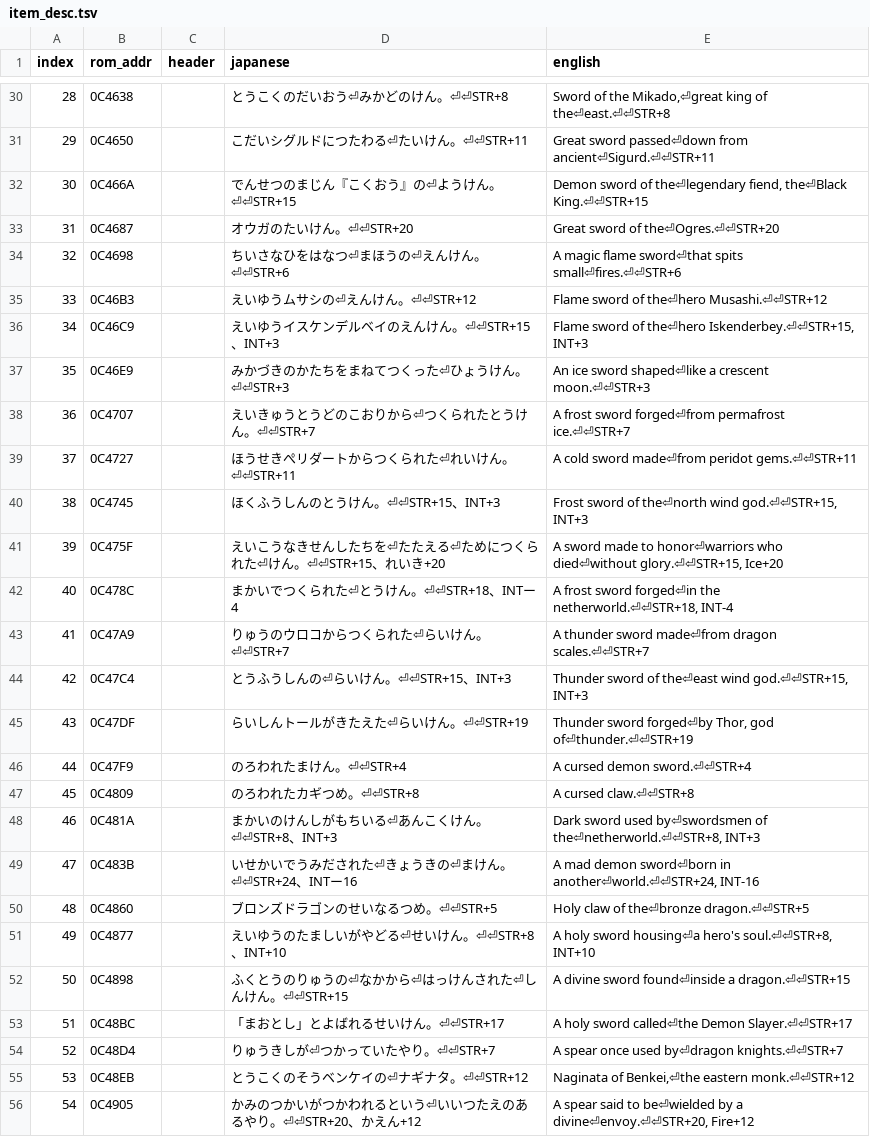
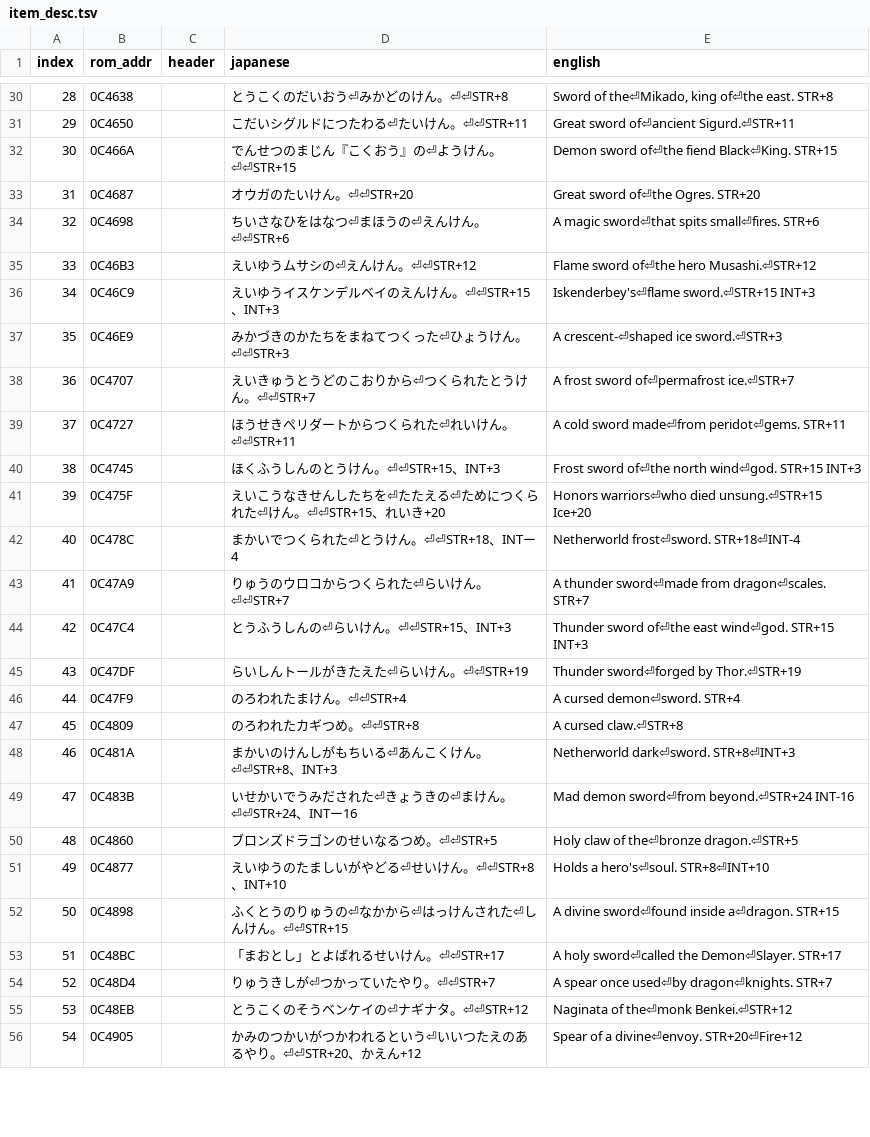
Before and after one commit to lucdubois/zenobia-en, a TSV file: out/tables/item_desc.tsv, drawn as a sheet; only a part is shown, gaps mark what is left out; the diff covers the shown part only.

```diff
--- a/out/tables/item_desc.tsv
+++ b/out/tables/item_desc.tsv
@@ -30,27 +30,27 @@ index	rom_addr	header	japanese	english
-28	0C4638		とうこくのだいおう⏎みかどのけん。⏎⏎STR+8	Sword of the Mikado,⏎great king of the⏎east.⏎⏎STR+8
-29	0C4650		こだいシグルドにつたわる⏎たいけん。⏎⏎STR+11	Great sword passed⏎down from ancient⏎Sigurd.⏎⏎STR+11
-30	0C466A		でんせつのまじん『こくおう』の⏎ようけん。⏎⏎STR+15	Demon sword of the⏎legendary fiend, the⏎Black King.⏎⏎STR+15
-31	0C4687		オウガのたいけん。⏎⏎STR+20	Great sword of the⏎Ogres.⏎⏎STR+20
-32	0C4698		ちいさなひをはなつ⏎まほうの⏎えんけん。⏎⏎STR+6	A magic flame sword⏎that spits small⏎fires.⏎⏎STR+6
-33	0C46B3		えいゆうムサシの⏎えんけん。⏎⏎STR+12	Flame sword of the⏎hero Musashi.⏎⏎STR+12
-34	0C46C9		えいゆうイスケンデルベイのえんけん。⏎⏎STR+15、INT+3	Flame sword of the⏎hero Iskenderbey.⏎⏎STR+15, INT+3
-35	0C46E9		みかづきのかたちをまねてつくった⏎ひょうけん。⏎⏎STR+3	An ice sword shaped⏎like a crescent moon.⏎⏎STR+3
-36	0C4707		えいきゅうとうどのこおりから⏎つくられたとうけん。⏎⏎STR+7	A frost sword forged⏎from permafrost ice.⏎⏎STR+7
-37	0C4727		ほうせきぺリダートからつくられた⏎れいけん。⏎⏎STR+11	A cold sword made⏎from peridot gems.⏎⏎STR+11
-38	0C4745		ほくふうしんのとうけん。⏎⏎STR+15、INT+3	Frost sword of the⏎north wind god.⏎⏎STR+15, INT+3
-39	0C475F		えいこうなきせんしたちを⏎たたえる⏎ためにつくられた⏎けん。⏎⏎STR+15、れいき+20	A sword made to honor⏎warriors who died⏎without glory.⏎⏎STR+15, Ice+20
-40	0C478C		まかいでつくられた⏎とうけん。⏎⏎STR+18、INTー4	A frost sword forged⏎in the netherworld.⏎⏎STR+18, INT-4
-41	0C47A9		りゅうのウロコからつくられた⏎らいけん。⏎⏎STR+7	A thunder sword made⏎from dragon scales.⏎⏎STR+7
-42	0C47C4		とうふうしんの⏎らいけん。⏎⏎STR+15、INT+3	Thunder sword of the⏎east wind god.⏎⏎STR+15, INT+3
-43	0C47DF		らいしんトールがきたえた⏎らいけん。⏎⏎STR+19	Thunder sword forged⏎by Thor, god of⏎thunder.⏎⏎STR+19
-44	0C47F9		のろわれたまけん。⏎⏎STR+4	A cursed demon sword.⏎⏎STR+4
-45	0C4809		のろわれたカギつめ。⏎⏎STR+8	A cursed claw.⏎⏎STR+8
-46	0C481A		まかいのけんしがもちいる⏎あんこくけん。⏎⏎STR+8、INT+3	Dark sword used by⏎swordsmen of the⏎netherworld.⏎⏎STR+8, INT+3
-47	0C483B		いせかいでうみだされた⏎きょうきの⏎まけん。⏎⏎STR+24、INTー16	A mad demon sword⏎born in another⏎world.⏎⏎STR+24, INT-16
-48	0C4860		ブロンズドラゴンのせいなるつめ。⏎⏎STR+5	Holy claw of the⏎bronze dragon.⏎⏎STR+5
-49	0C4877		えいゆうのたましいがやどる⏎せいけん。⏎⏎STR+8、INT+10	A holy sword housing⏎a hero's soul.⏎⏎STR+8, INT+10
-50	0C4898		ふくとうのりゅうの⏎なかから⏎はっけんされた⏎しんけん。⏎⏎STR+15	A divine sword found⏎inside a dragon.⏎⏎STR+15
-51	0C48BC		「まおとし」とよばれるせいけん。⏎⏎STR+17	A holy sword called⏎the Demon Slayer.⏎⏎STR+17
-52	0C48D4		りゅうきしが⏎つかっていたやり。⏎⏎STR+7	A spear once used by⏎dragon knights.⏎⏎STR+7
-53	0C48EB		とうこくのそうベンケイの⏎ナギナタ。⏎⏎STR+12	Naginata of Benkei,⏎the eastern monk.⏎⏎STR+12
-54	0C4905		かみのつかいがつかわれるという⏎いいつたえのあるやり。⏎⏎STR+20、かえん+12	A spear said to be⏎wielded by a divine⏎envoy.⏎⏎STR+20, Fire+12
+28	0C4638		とうこくのだいおう⏎みかどのけん。⏎⏎STR+8	Sword of the⏎Mikado, king of⏎the east. STR+8
+29	0C4650		こだいシグルドにつたわる⏎たいけん。⏎⏎STR+11	Great sword of⏎ancient Sigurd.⏎STR+11
+30	0C466A		でんせつのまじん『こくおう』の⏎ようけん。⏎⏎STR+15	Demon sword of⏎the fiend Black⏎King. STR+15
+31	0C4687		オウガのたいけん。⏎⏎STR+20	Great sword of⏎the Ogres. STR+20
+32	0C4698		ちいさなひをはなつ⏎まほうの⏎えんけん。⏎⏎STR+6	A magic sword⏎that spits small⏎fires. STR+6
+33	0C46B3		えいゆうムサシの⏎えんけん。⏎⏎STR+12	Flame sword of⏎the hero Musashi.⏎STR+12
+34	0C46C9		えいゆうイスケンデルベイのえんけん。⏎⏎STR+15、INT+3	Iskenderbey's⏎flame sword.⏎STR+15 INT+3
+35	0C46E9		みかづきのかたちをまねてつくった⏎ひょうけん。⏎⏎STR+3	A crescent-⏎shaped ice sword.⏎STR+3
+36	0C4707		えいきゅうとうどのこおりから⏎つくられたとうけん。⏎⏎STR+7	A frost sword of⏎permafrost ice.⏎STR+7
+37	0C4727		ほうせきぺリダートからつくられた⏎れいけん。⏎⏎STR+11	A cold sword made⏎from peridot⏎gems. STR+11
+38	0C4745		ほくふうしんのとうけん。⏎⏎STR+15、INT+3	Frost sword of⏎the north wind⏎god. STR+15 INT+3
+39	0C475F		えいこうなきせんしたちを⏎たたえる⏎ためにつくられた⏎けん。⏎⏎STR+15、れいき+20	Honors warriors⏎who died unsung.⏎STR+15 Ice+20
+40	0C478C		まかいでつくられた⏎とうけん。⏎⏎STR+18、INTー4	Netherworld frost⏎sword. STR+18⏎INT-4
+41	0C47A9		りゅうのウロコからつくられた⏎らいけん。⏎⏎STR+7	A thunder sword⏎made from dragon⏎scales. STR+7
+42	0C47C4		とうふうしんの⏎らいけん。⏎⏎STR+15、INT+3	Thunder sword of⏎the east wind⏎god. STR+15 INT+3
+43	0C47DF		らいしんトールがきたえた⏎らいけん。⏎⏎STR+19	Thunder sword⏎forged by Thor.⏎STR+19
+44	0C47F9		のろわれたまけん。⏎⏎STR+4	A cursed demon⏎sword. STR+4
+45	0C4809		のろわれたカギつめ。⏎⏎STR+8	A cursed claw.⏎STR+8
+46	0C481A		まかいのけんしがもちいる⏎あんこくけん。⏎⏎STR+8、INT+3	Netherworld dark⏎sword. STR+8⏎INT+3
+47	0C483B		いせかいでうみだされた⏎きょうきの⏎まけん。⏎⏎STR+24、INTー16	Mad demon sword⏎from beyond.⏎STR+24 INT-16
+48	0C4860		ブロンズドラゴンのせいなるつめ。⏎⏎STR+5	Holy claw of the⏎bronze dragon.⏎STR+5
+49	0C4877		えいゆうのたましいがやどる⏎せいけん。⏎⏎STR+8、INT+10	Holds a hero's⏎soul. STR+8⏎INT+10
+50	0C4898		ふくとうのりゅうの⏎なかから⏎はっけんされた⏎しんけん。⏎⏎STR+15	A divine sword⏎found inside a⏎dragon. STR+15
+51	0C48BC		「まおとし」とよばれるせいけん。⏎⏎STR+17	A holy sword⏎called the Demon⏎Slayer. STR+17
+52	0C48D4		りゅうきしが⏎つかっていたやり。⏎⏎STR+7	A spear once used⏎by dragon⏎knights. STR+7
+53	0C48EB		とうこくのそうベンケイの⏎ナギナタ。⏎⏎STR+12	Naginata of the⏎monk Benkei.⏎STR+12
+54	0C4905		かみのつかいがつかわれるという⏎いいつたえのあるやり。⏎⏎STR+20、かえん+12	Spear of a divine⏎envoy. STR+20⏎Fire+12
```
Also changed, not shown: 159 edited cells elsewhere in this file, out/tables/help_map.tsv, out/tables/help_org.tsv, 6 other files.
